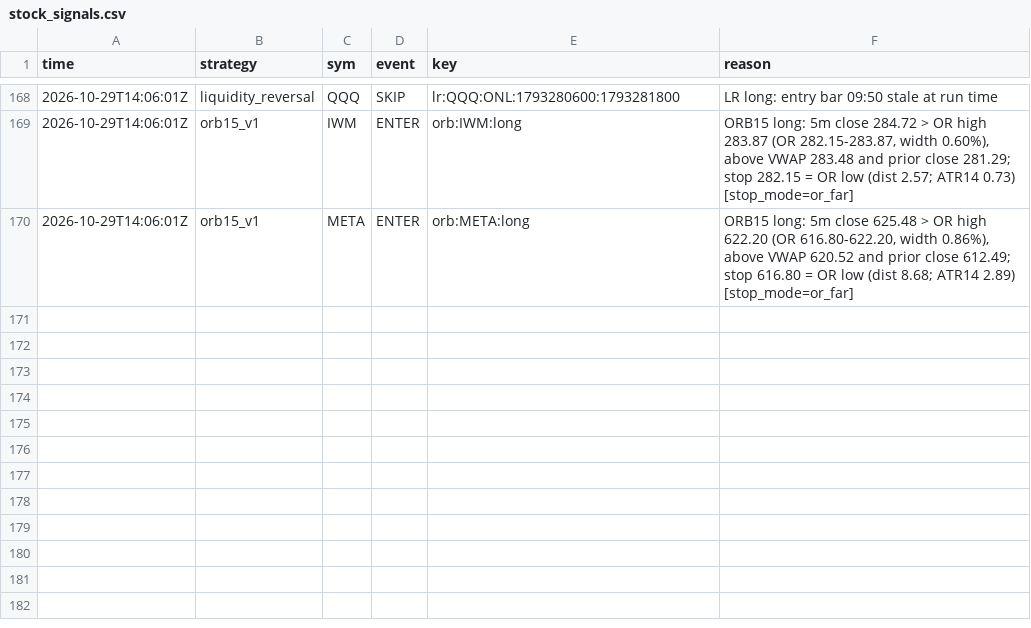
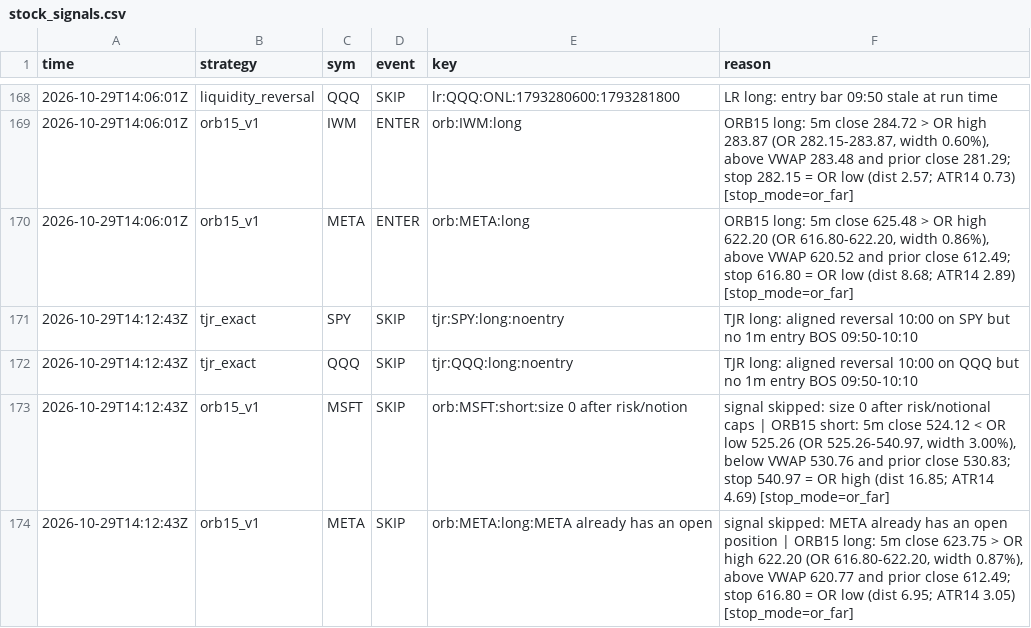
Before and after one commit to northgeorgiacablingco-commits/paper-trading-dashboard, a CSV file: data/stock_signals.csv, drawn as a sheet; only a part is shown, gaps mark what is left out.

```diff
--- a/data/stock_signals.csv
+++ b/data/stock_signals.csv
@@ -170 +170,5 @@ time,strategy,sym,event,key,reason
 2026-10-29T14:06:01Z,orb15_v1,META,ENTER,orb:META:long,"ORB15 long: 5m close 625.48 > OR high 622.20 (OR 616.80-622.20, width 0.86%), above VWAP 620.52 and prior close 612.49; stop 616.80 = OR low (dist 8.68; ATR14 2.89) [stop_mode=or_far]"
+2026-10-29T14:12:43Z,tjr_exact,SPY,SKIP,tjr:SPY:long:noentry,TJR long: aligned reversal 10:00 on SPY but no 1m entry BOS 09:50-10:10
+2026-10-29T14:12:43Z,tjr_exact,QQQ,SKIP,tjr:QQQ:long:noentry,TJR long: aligned reversal 10:00 on QQQ but no 1m entry BOS 09:50-10:10
+2026-10-29T14:12:43Z,orb15_v1,MSFT,SKIP,orb:MSFT:short:size 0 after risk/notion,"signal skipped: size 0 after risk/notional caps | ORB15 short: 5m close 524.12 < OR low 525.26 (OR 525.26-540.97, width 3.00%), below VWAP 530.76 and prior close 530.83; stop 540.97 = OR high (dist 16.85; ATR14 4.69) [stop_mode=or_far]"
+2026-10-29T14:12:43Z,orb15_v1,META,SKIP,orb:META:long:META already has an open,"signal skipped: META already has an open position | ORB15 long: 5m close 623.75 > OR high 622.20 (OR 616.80-622.20, width 0.87%), above VWAP 620.77 and prior close 612.49; stop 616.80 = OR low (dist 6.95; ATR14 3.05) [stop_mode=or_far]"
```
Also changed, not shown: 5 other files.
